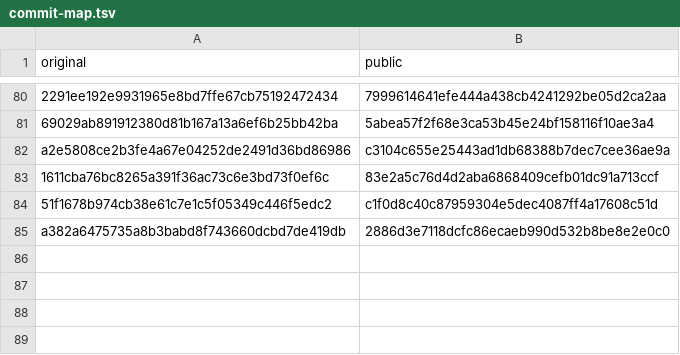
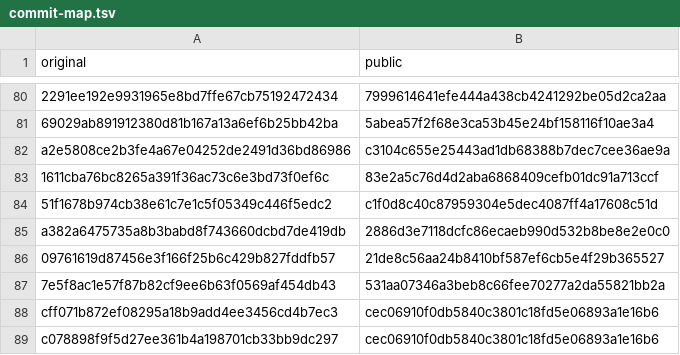
Before and after one commit to mikotomiura/affective-relief-audit, a TSV file: commit-map.tsv, drawn as a sheet; only a part is shown, gaps mark what is left out.

```diff
--- a/commit-map.tsv
+++ b/commit-map.tsv
@@ -85 +85,5 @@ a2e5808ce2b3fe4a67e04252de2491d36bd86986	c3104c655e25443ad1db68388b7dec7cee36ae9
 a382a6475735a8b3babd8f743660dcbd7de419db	2886d3e7118dcfc86ecaeb990d532b8be8e2e0c0
+09761619d87456e3f166f25b6c429b827fddfb57	21de8c56aa24b8410bf587ef6cb5e4f29b365527
+7e5f8ac1e57f87b82cf9ee6b63f0569af454db43	531aa07346a3beb8c66fee70277a2da55821bb2a
+cff071b872ef08295a18b9add4ee3456cd4b7ec3	cec06910f0db5840c3801c18fd5e06893a1e16b6
+c078898f9f5d27ee361b4a198701cb33bb9dc297	cec06910f0db5840c3801c18fd5e06893a1e16b6
```
